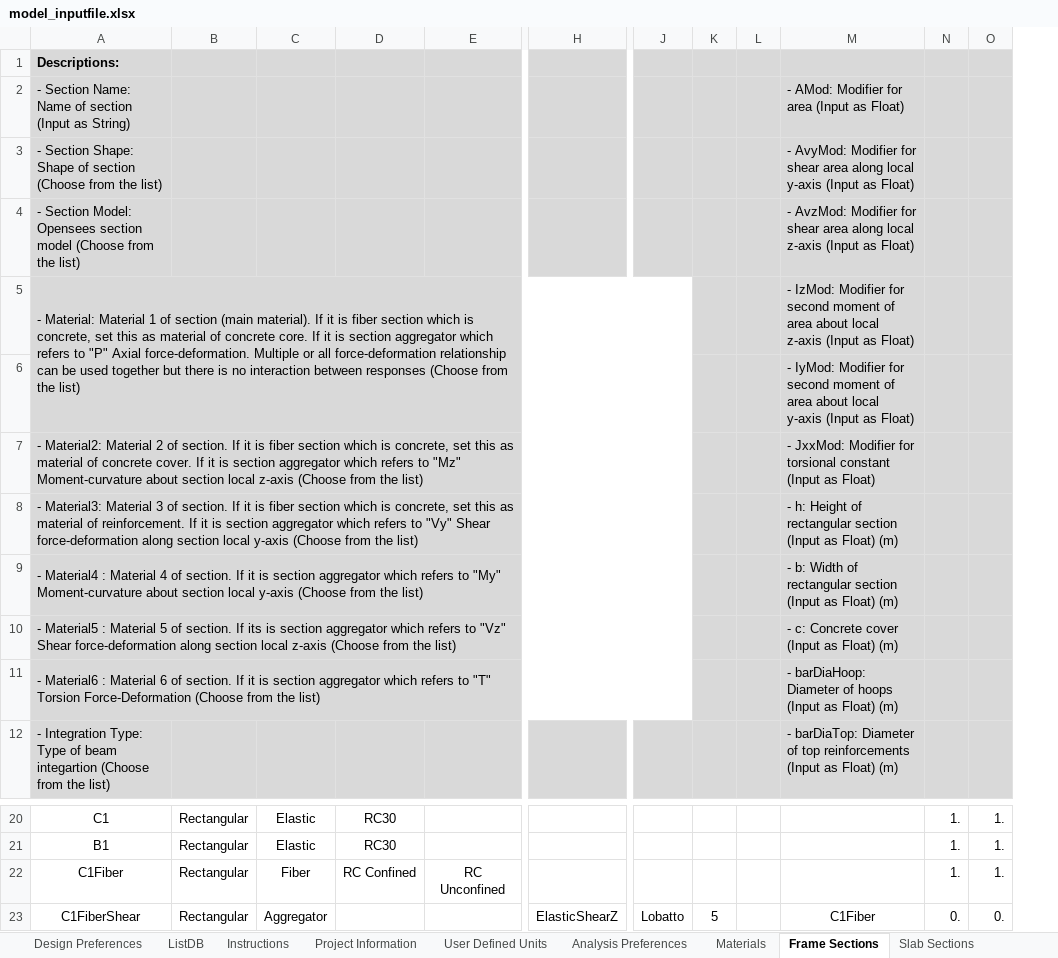
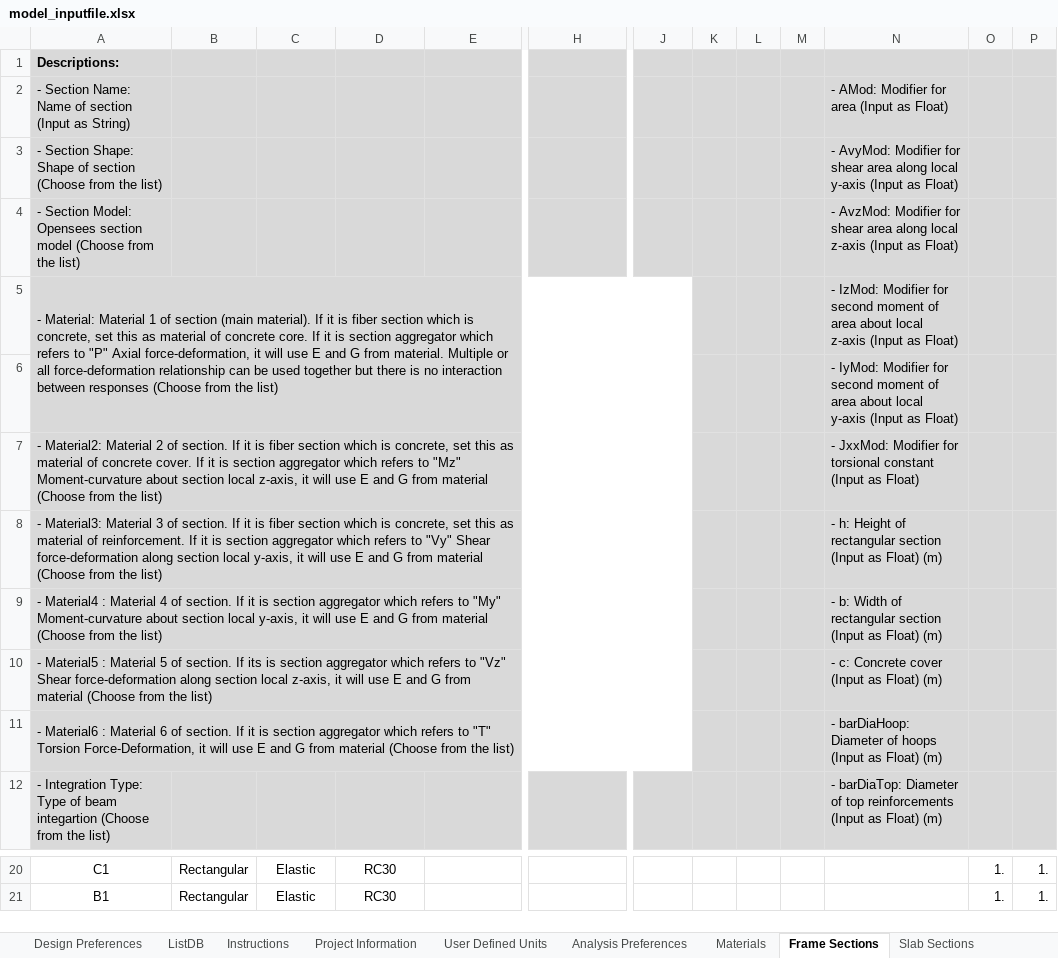
Before and after one commit to jwiciardo/SadProPy, an Excel workbook: src/sadpropy/model_inputfile.xlsx, sheet Frame Sections, drawn as a sheet; only a part is shown, gaps mark what is left out; values as stored, in another font and other column widths than the file's, no borders; conditional formats not drawn; removed rows and columns are numbered as before the commit, all else as after; rows hold the shown columns only; the diff names each change by its address in the sheet, - before the commit and + after, or states it on an @@ line.

```diff
--- a/src/sadpropy/model_inputfile.xlsx (sheet Frame Sections)
+++ b/src/sadpropy/model_inputfile.xlsx (sheet Frame Sections)
-column L, empty
+column L, empty
+column M, empty
-A5: …"P" Axial force-deformation. Multiple or…
+A5: …"P" Axial force-deformation, it will use E and G from material. Multiple or…
-A7: …section local z-axis (Choose from…
+A7: …section local z-axis, it will use E and G from material (Choose from…
-A8: …section local y-axis (Choose from…
+A8: …section local y-axis, it will use E and G from material (Choose from…
-A9: …section local y-axis (Choose from…
+A9: …section local y-axis, it will use E and G from material (Choose from…
-A10: …section local z-axis (Choose from…
+A10: …section local z-axis, it will use E and G from material (Choose from…
-A11: …"T" Torsion Force-Deformation (Choose from…
+A11: …"T" Torsion Force-Deformation, it will use E and G from material (Choose from…
-row 22: C1Fiber | Rectangular | Fiber | RC Confined | RC Unconfined |  |  |  |  |  | 1. | 1.
-row 23: C1FiberShear | Rectangular | Aggregator |  |  | ElasticShearZ | Lobatto | 5 |  | C1Fiber | 0. | 0.
```
Also changed, not shown: sheet Materials, sheet ListDB, 8 other files.
